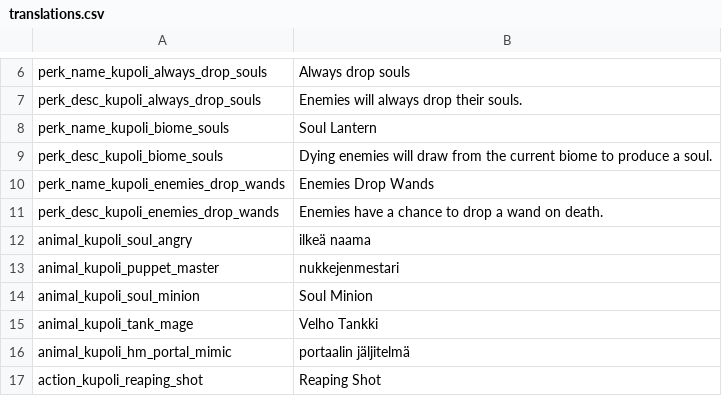
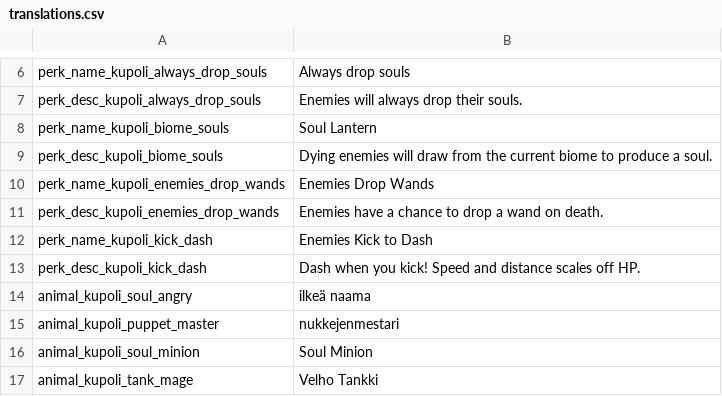
Before and after one commit to SiriMoel/souls, a CSV file: files/translations.csv, drawn as a sheet; only a part is shown, gaps mark what is left out; the shorter side is filled out with more unchanged rows.

Commit message:
"stolen" mould code but its a perk now

```diff
--- a/files/translations.csv
+++ b/files/translations.csv
@@ -11,2 +11,4 @@ perk_name_kupoli_enemies_drop_wands,"Enemies Drop Wands",,,,,,,,,,,,
 perk_desc_kupoli_enemies_drop_wands,"Enemies have a chance to drop a wand on death.",,,,,,,,,,,,
+perk_name_kupoli_kick_dash,"Enemies Kick to Dash",,,,,,,,,,,,
+perk_desc_kupoli_kick_dash,"Dash when you kick! Speed and distance scales off HP.",,,,,,,,,,,,
 animal_kupoli_soul_angry,"ilkeä naama",,,,,,,,,,,,
```
Also changed, not shown: 5 other files.
